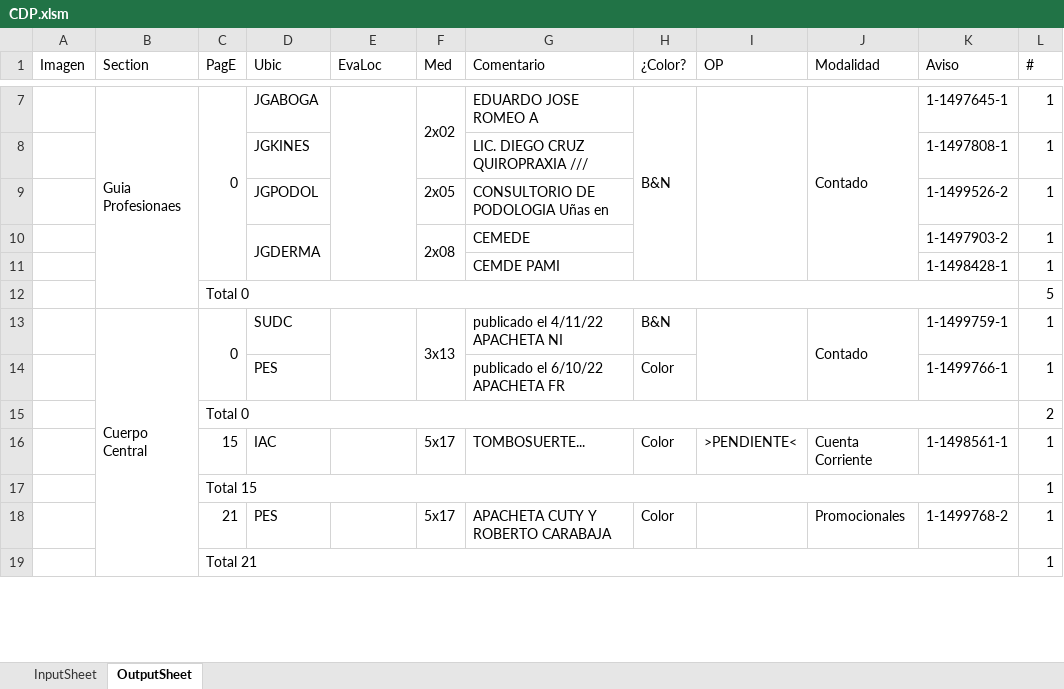
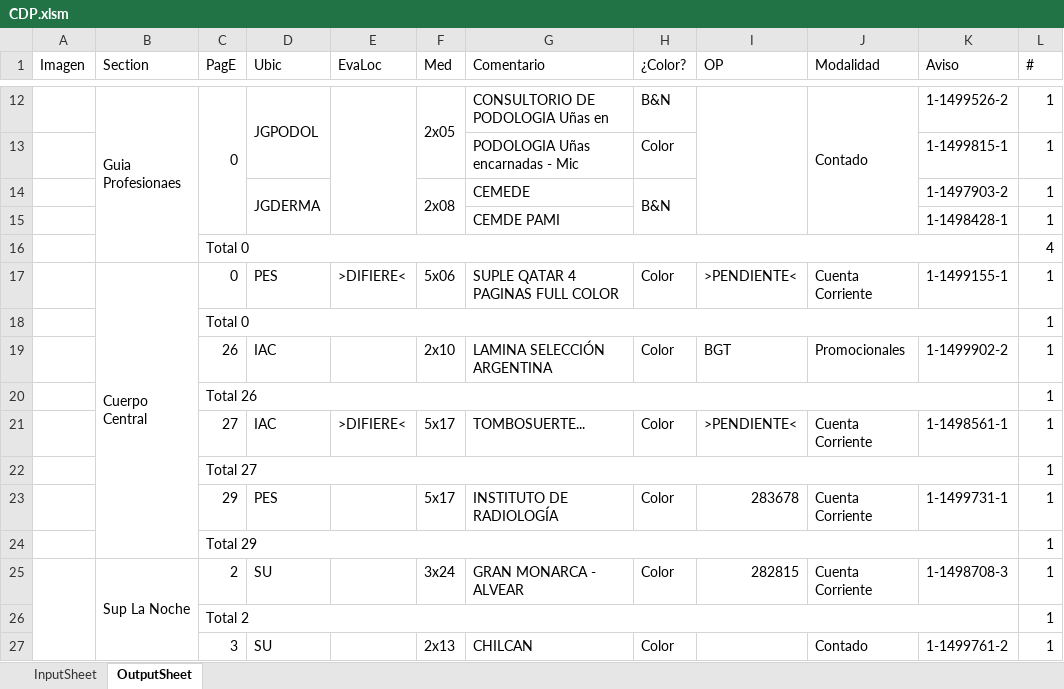
Before and after one commit to zherar7ordoya/AP5, an Excel workbook: Xtras/MSExcel/CDP.xlsm, sheet OutputSheet, drawn as a sheet; only a part is shown, gaps mark what is left out; values as stored, in another font and other column widths than the file's, no cell formats; conditional formats not drawn; removed rows and columns are numbered as before the commit, all else as after; the diff covers the shown part only; the diff names each change by its address in the sheet, - before the commit and + after, or states it on an @@ line.

```diff
--- a/Xtras/MSExcel/CDP.xlsm (sheet OutputSheet)
+++ b/Xtras/MSExcel/CDP.xlsm (sheet OutputSheet)
-D12 (Ubic): JGABOGA
+D12 (Ubic): JGPODOL
+D12:D13 merged
-F12 (Med): 2x02
+F12 (Med): 2x05
-G12 (Comentario): EDUARDO JOSE ROMEO A
+G12 (Comentario): CONSULTORIO DE PODOLOGIA Uñas en
-H7:H11 merged
-K12 (Aviso): 1-1497645-1
+K12 (Aviso): 1-1499526-2
-row 8:  |  |  | JGKINES |  |  | LIC. DIEGO CRUZ QUIROPRAXIA /// |  |  |  | 1-1497808-1 | 1
-row 9:  |  |  | JGPODOL |  | 2x05 | CONSULTORIO DE PODOLOGIA Uñas en |  |  |  | 1-1499526-2 | 1
+row 13:  |  |  |  |  |  | PODOLOGIA Uñas encarnadas - Mic | Color |  |  | 1-1499815-1 | 1
-H14 (¿Color?): (empty)
+H14 (¿Color?): B&N
+H14:H15 merged
-L16 (#): 5
+L16 (#): 4
-row 13:  | Cuerpo Central | 0 | SUDC |  | 3x13 | publicado el 4/11/22 APACHETA NI | B&N |  | Contado | 1-1499759-1 | 1
-row 14:  |  |  | PES |  |  | publicado el 6/10/22 APACHETA FR | Color |  |  | 1-1499766-1 | 1
-row 15:  |  | Total 0 |  |  |  |  |  |  |  |  | 2
+row 17:  | Cuerpo Central | 0 | PES | >DIFIERE< | 5x06 | SUPLE QATAR 4 PAGINAS FULL COLOR | Color | >PENDIENTE< | Cuenta Corriente | 1-1499155-1 | 1
+row 18:  |  | Total 0 |  |  |  |  |  |  |  |  | 1
+row 19:  |  | 26 | IAC |  | 2x10 | LAMINA SELECCIÓN ARGENTINA | Color | BGT | Promocionales | 1-1499902-2 | 1
+row 20:  |  | Total 26 |  |  |  |  |  |  |  |  | 1
-C21 (PagE): 15
+C21 (PagE): 27
-E21 (EvaLoc): (empty)
+E21 (EvaLoc): >DIFIERE<
-row 17:  |  | Total 15 |  |  |  |  |  |  |  |  | 1
@@ row 112 moved to row 22: Total 27 @@
-C23 (PagE): 21
+C23 (PagE): 29
-G23 (Comentario): APACHETA CUTY Y ROBERTO CARABAJA
+G23 (Comentario): INSTITUTO DE RADIOLOGÍA
-I23 (OP): (empty)
+I23 (OP): 283678
-J23 (Modalidad): Promocionales
+J23 (Modalidad): Cuenta Corriente
-K23 (Aviso): 1-1499768-2
+K23 (Aviso): 1-1499731-1
+row 24:  |  | Total 29 |  |  |  |  |  |  |  |  | 1
+row 25:  | Sup La Noche | 2 | SU |  | 3x24 | GRAN MONARCA - ALVEAR | Color | 282815 | Cuenta Corriente | 1-1498708-3 | 1
-C26 (PagE): Total 21
+C26 (PagE): Total 2
+row 27:  |  | 3 | SU |  | 2x13 | CHILCAN | Color |  | Contado | 1-1499761-2 | 1
```
Also changed, not shown: 73 added rows, 53 removed rows, 8 moved rows, 103 edited cells and merged cells elsewhere in this sheet, cell formats, hidden cells, 1 other file.
